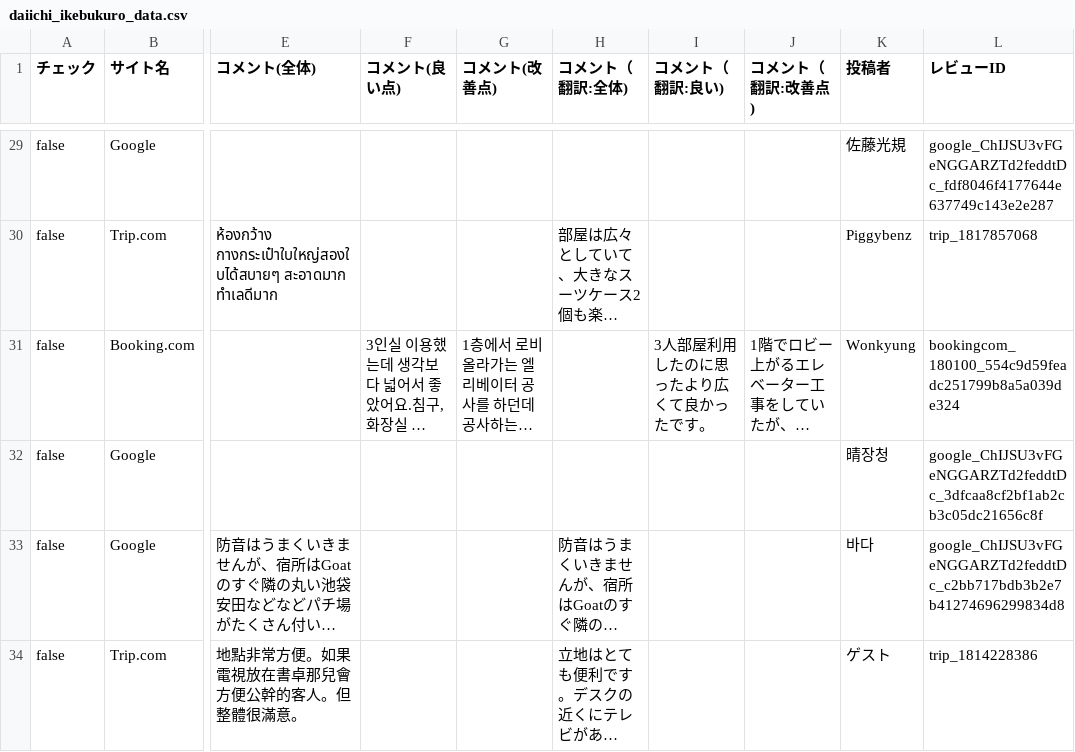
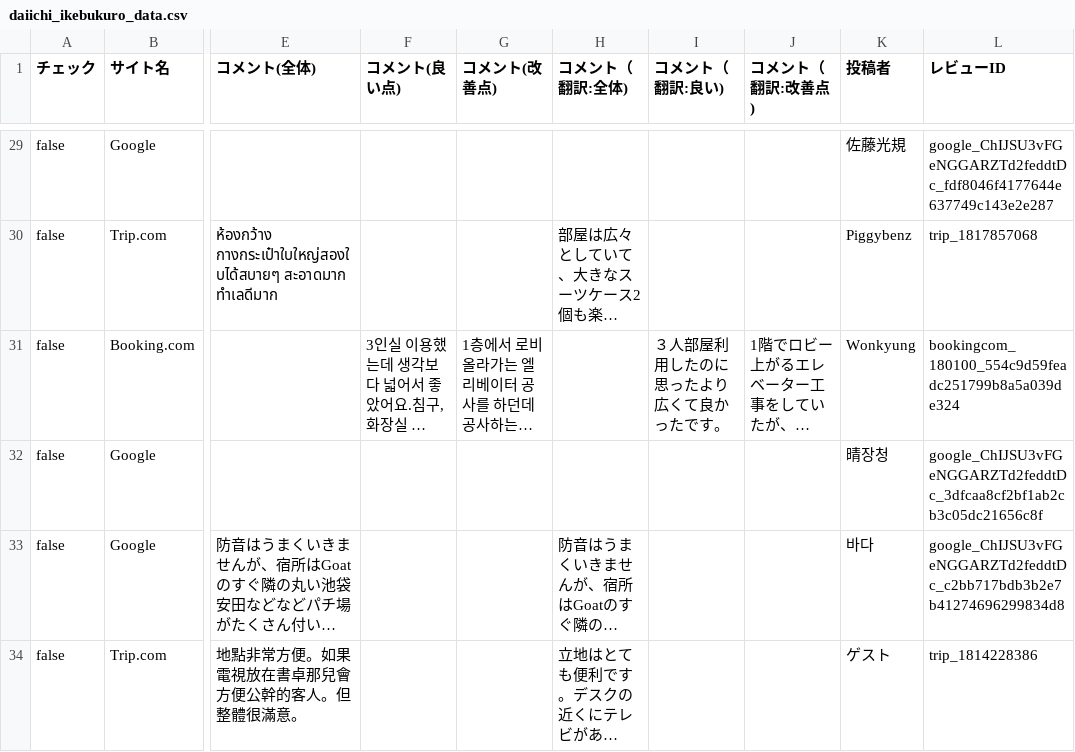
Before and after one commit to TAKAHASHIMITSUGU329/primechange-portal, a CSV file: データ/ホテル口コミデータ/daiichi_ikebukuro_data.csv, drawn as a sheet; only a part is shown, gaps mark what is left out; long unchanged cells end in …; the diff covers the shown part only; the diff names each change by its address in the sheet, - before the commit and + after, or states it on an @@ line.

```diff
--- a/データ/ホテル口コミデータ/daiichi_ikebukuro_data.csv
+++ b/データ/ホテル口コミデータ/daiichi_ikebukuro_data.csv
-I31 (コメント（翻訳:良い)): 3人部屋利用したのに思ったより広くて良かったです。
+I31 (コメント（翻訳:良い)): ３人部屋利用したのに思ったより広くて良かったです。
```
Also changed, not shown: 40 edited cells elsewhere in this file, データ/ホテル口コミデータ/comfort_era_higashikanda_data.csv, データ/ホテル口コミデータ/comfort_hakata_data.csv, 34 other files.
